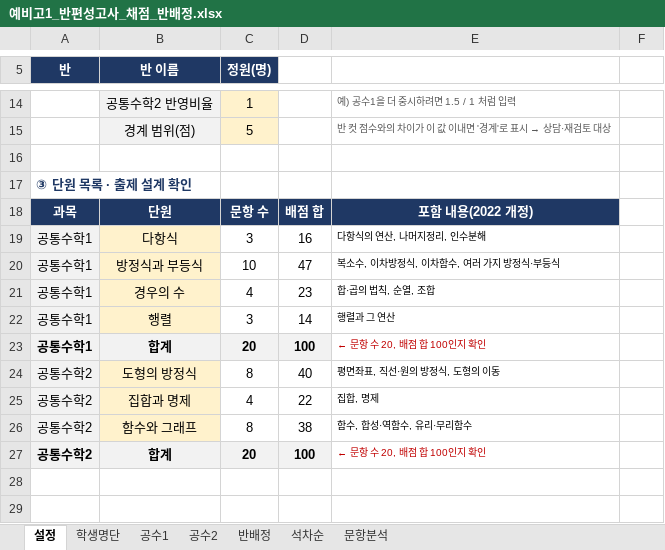
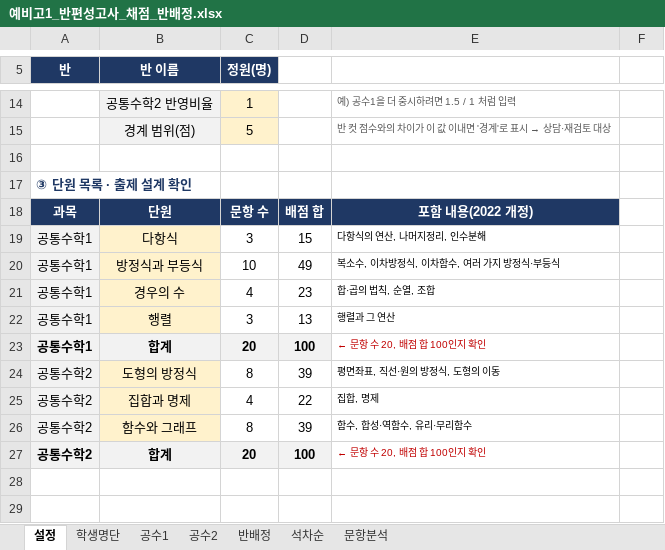
Before and after one commit to jihae0701/CMS, an Excel workbook: 반편성고사/예비고1_반편성고사_채점_반배정.xlsx, sheet 설정, drawn as a sheet; only a part is shown, gaps mark what is left out; values as stored, in another font and other column widths than the file's, no borders; the diff names each change by its address in the sheet, - before the commit and + after, or states it on an @@ line.

```diff
--- a/반편성고사/예비고1_반편성고사_채점_반배정.xlsx (sheet 설정)
+++ b/반편성고사/예비고1_반편성고사_채점_반배정.xlsx (sheet 설정)
-D19: 16
+D19: 15
-D20: 47
+D20: 49
-D22: 14
+D22: 13
-D24: 40
+D24: 39
-D26: 38
+D26: 39
```
Also changed, not shown: sheet 문항분석, sheet 공수1, sheet 공수2, 10 other files.
